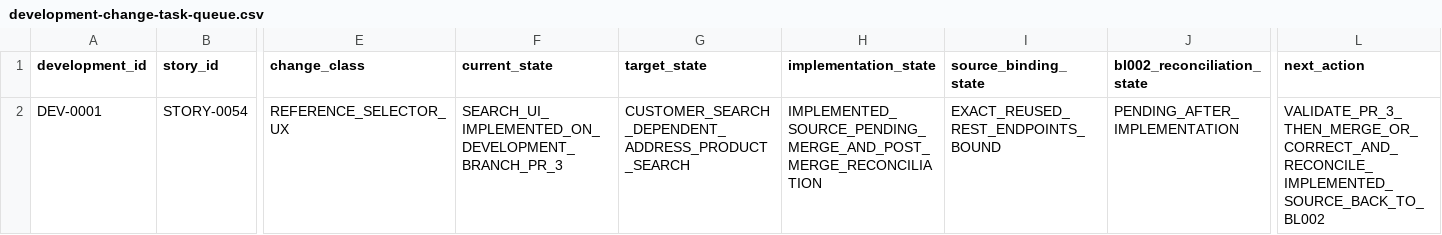
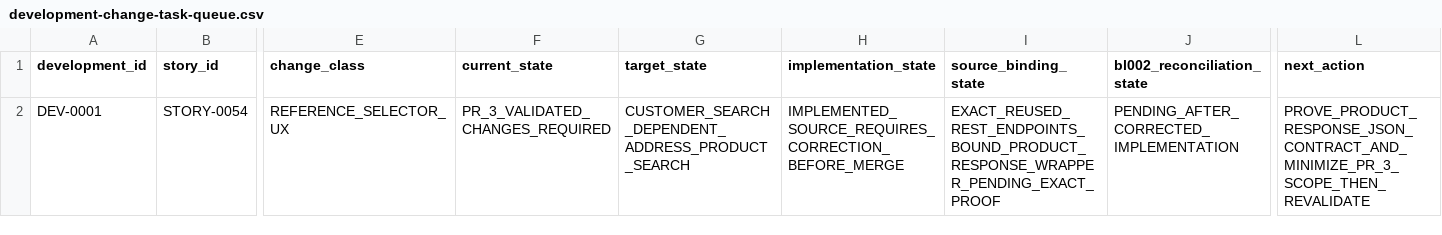
Before and after one commit to vvekselva/CylindnderManagementDependcies, a CSV file: BL-010/development-change-task-queue.csv, drawn as a sheet; only a part is shown, gaps mark what is left out; the diff names each change by its address in the sheet, - before the commit and + after, or states it on an @@ line.

Commit message:
BL-010: advance DEV-0001 to PR3 changes-required validation

```diff
--- a/BL-010/development-change-task-queue.csv
+++ b/BL-010/development-change-task-queue.csv
-F2 (current_state): SEARCH_UI_IMPLEMENTED_ON_DEVELOPMENT_BRANCH_PR_3
+F2 (current_state): PR_3_VALIDATED_CHANGES_REQUIRED
-H2 (implementation_state): IMPLEMENTED_SOURCE_PENDING_MERGE_AND_POST_MERGE_RECONCILIATION
+H2 (implementation_state): IMPLEMENTED_SOURCE_REQUIRES_CORRECTION_BEFORE_MERGE
-I2 (source_binding_state): EXACT_REUSED_REST_ENDPOINTS_BOUND
+I2 (source_binding_state): EXACT_REUSED_REST_ENDPOINTS_BOUND_PRODUCT_RESPONSE_WRAPPER_PENDING_EXACT_PROOF
-J2 (bl002_reconciliation_state): PENDING_AFTER_IMPLEMENTATION
+J2 (bl002_reconciliation_state): PENDING_AFTER_CORRECTED_IMPLEMENTATION
-L2 (next_action): VALIDATE_PR_3_THEN_MERGE_OR_CORRECT_AND_RECONCILE_IMPLEMENTED_SOURCE_BACK_TO_BL002
+L2 (next_action): PROVE_PRODUCT_RESPONSE_JSON_CONTRACT_AND_MINIMIZE_PR_3_SCOPE_THEN_REVALIDATE
```
